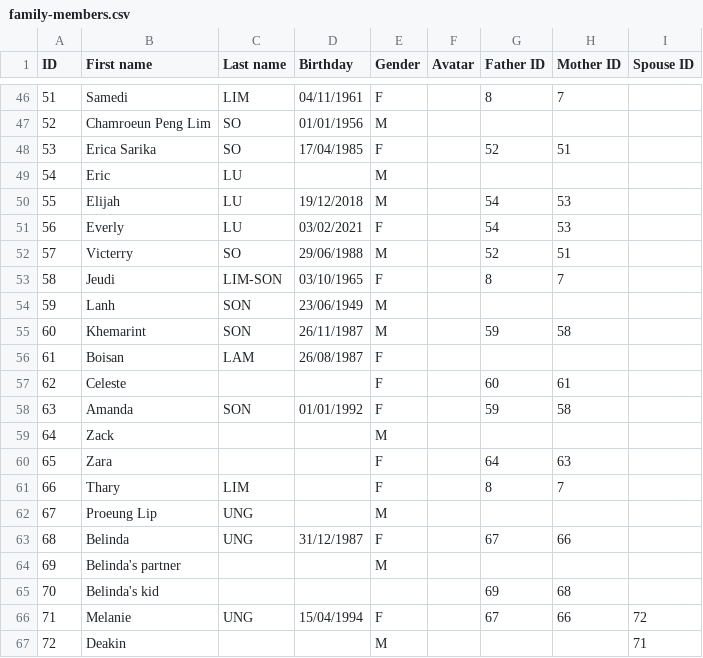
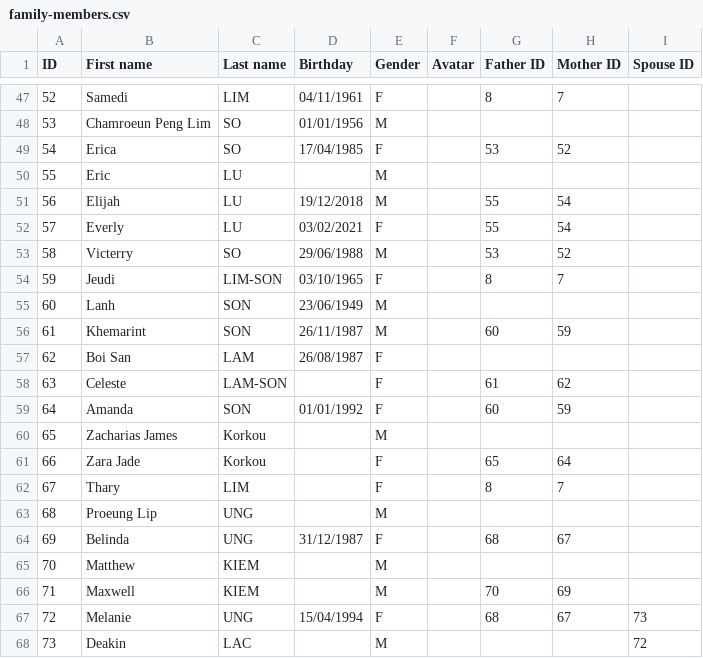
Before and after one commit to victerryso/ficus, a CSV file: src/assets/family-members.csv, drawn as a sheet; only a part is shown, gaps mark what is left out; removed rows and columns are numbered as before the commit, all else as after; the diff covers the shown part only; the diff names each change by its address in the sheet, - before the commit and + after, or states it on an @@ line.

```diff
--- a/src/assets/family-members.csv
+++ b/src/assets/family-members.csv
@@ column A (ID) renumbered from row 36 down @@
-B49 (First name): Erica Sarika
+B49 (First name): Erica
-G49 (Father ID): 52
+G49 (Father ID): 53
-H49 (Mother ID): 51
+H49 (Mother ID): 52
-G51:G52 (Father ID): 54
+G51:G52 (Father ID): 55
-H51:H52 (Mother ID): 53
+H51:H52 (Mother ID): 54
-G53 (Father ID): 52
+G53 (Father ID): 53
-H53 (Mother ID): 51
+H53 (Mother ID): 52
-G56 (Father ID): 59
+G56 (Father ID): 60
-H56 (Mother ID): 58
+H56 (Mother ID): 59
-B57 (First name): Boisan
+B57 (First name): Boi San
-C58 (Last name): (empty)
+C58 (Last name): LAM-SON
-G58 (Father ID): 60
+G58 (Father ID): 61
-H58 (Mother ID): 61
+H58 (Mother ID): 62
-G59 (Father ID): 59
+G59 (Father ID): 60
-H59 (Mother ID): 58
+H59 (Mother ID): 59
-row 59: 64 | Zack |  |  | M
-row 60: 65 | Zara |  |  | F |  | 64 | 63
+row 60: 65 | Zacharias James | Korkou |  | M
+row 61: 66 | Zara Jade | Korkou |  | F |  | 65 | 64
-G64 (Father ID): 67
+G64 (Father ID): 68
-H64 (Mother ID): 66
+H64 (Mother ID): 67
-row 64: 69 | Belinda's partner |  |  | M
-row 65: 70 | Belinda's kid |  |  |  |  | 69 | 68
+row 65: 70 | Matthew | KIEM |  | M
+row 66: 71 | Maxwell | KIEM |  | M |  | 70 | 69
-G67 (Father ID): 67
+G67 (Father ID): 68
-H67 (Mother ID): 66
+H67 (Mother ID): 67
-I67 (Spouse ID): 72
+I67 (Spouse ID): 73
-C68 (Last name): (empty)
+C68 (Last name): LAC
-I68 (Spouse ID): 71
+I68 (Spouse ID): 72
```
Also changed, not shown: 2 added rows, 1 removed row and 17 edited cells elsewhere in this file.
